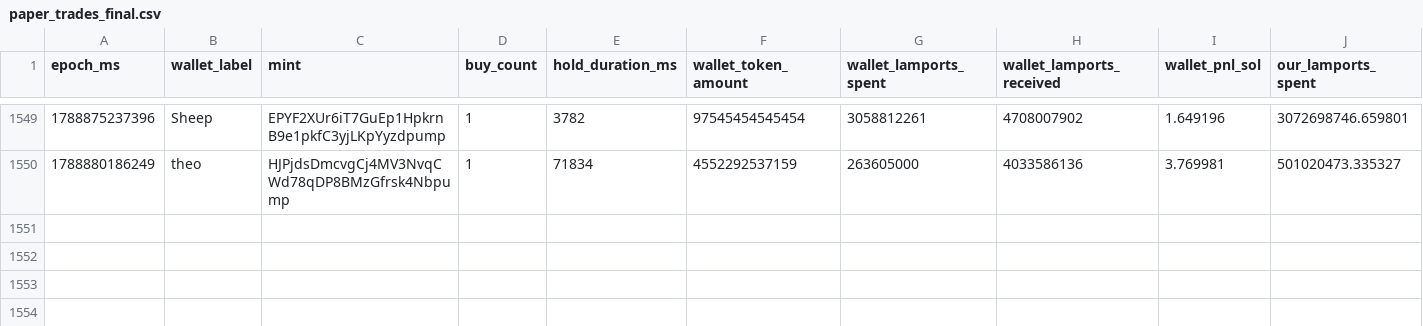
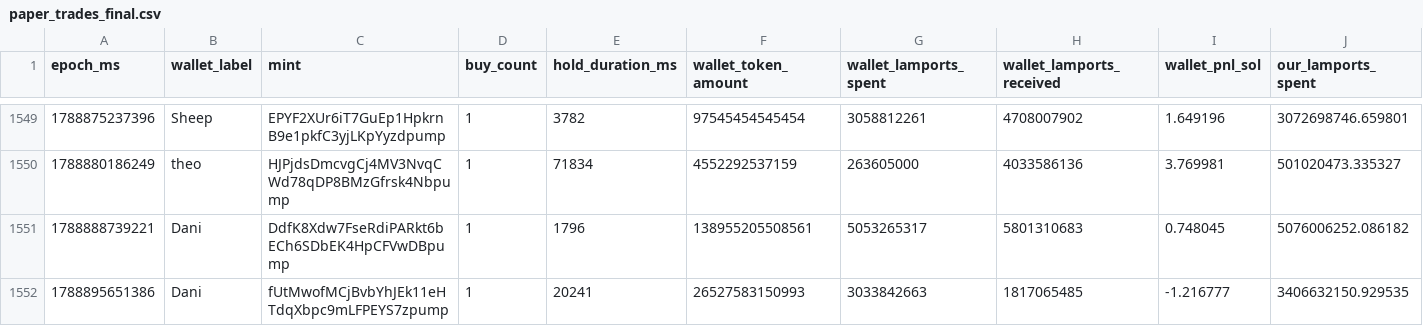
Before and after one commit to dturnover/solana-copy-trader, a CSV file: reports/paper_trades_final.csv, drawn as a sheet; only a part is shown, gaps mark what is left out; rows hold the shown columns only; the diff names each change by its address in the sheet, - before the commit and + after, or states it on an @@ line.

```diff
--- a/reports/paper_trades_final.csv
+++ b/reports/paper_trades_final.csv
+row 1551: 1788888739221 | Dani | DdfK8Xdw7FseRdiPARkt6bECh6SDbEK4HpCFVwDBpump | 1 | 1796 | 138955205508561 | 5053265317 | 5801310683 | 0.748045 | 5076006252.086182
+row 1552: 1788895651386 | Dani | fUtMwofMCjBvbYhJEk11eHTdqXbpc9mLFPEYS7zpump | 1 | 20241 | 26527583150993 | 3033842663 | 1817065485 | -1.216777 | 3406632150.929535
```
